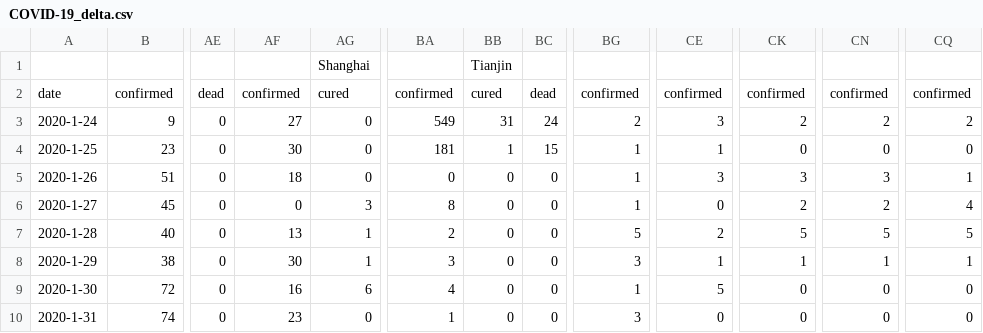
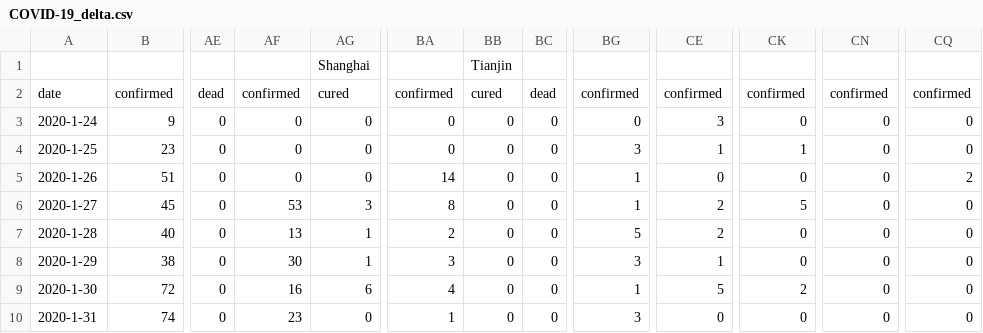
Before and after one commit to rsharp-lang/COVID-19, a CSV file: data/COVID-19_delta.csv, drawn as a sheet; only a part is shown, gaps mark what is left out; the diff covers the shown part only; the diff names each change by its address in the sheet, - before the commit and + after, or states it on an @@ line.

Commit message:
Update COVID-19_delta.csv

```diff
--- a/data/COVID-19_delta.csv
+++ b/data/COVID-19_delta.csv
-AF3: 27
+AF3: 0
-BA3: 549
+BA3: 0
-BB3: 31
+BB3: 0
-BC3: 24
+BC3: 0
-BG3: 2
+BG3: 0
-CK3: 2
+CK3: 0
-CN3: 2
+CN3: 0
-CQ3: 2
+CQ3: 0
-AF4: 30
+AF4: 0
-BA4: 181
+BA4: 0
-BB4: 1
+BB4: 0
-BC4: 15
+BC4: 0
-BG4: 1
+BG4: 3
-CK4: 0
+CK4: 1
-AF5: 18
+AF5: 0
-BA5: 0
+BA5: 14
-CE5: 3
+CE5: 0
-CK5: 3
+CK5: 0
-CN5: 3
+CN5: 0
-CQ5: 1
+CQ5: 2
-AF6: 0
+AF6: 53
-CE6: 0
+CE6: 2
-CK6: 2
+CK6: 5
-CN6: 2
+CN6: 0
-CQ6: 4
+CQ6: 0
-CK7: 5
+CK7: 0
-CN7: 5
+CN7: 0
-CQ7: 5
+CQ7: 0
-CK8: 1
+CK8: 0
-CN8: 1
+CN8: 0
-CQ8: 1
+CQ8: 0
-CK9: 0
+CK9: 2
```
Also changed, not shown: 71 edited cells elsewhere in this file.
